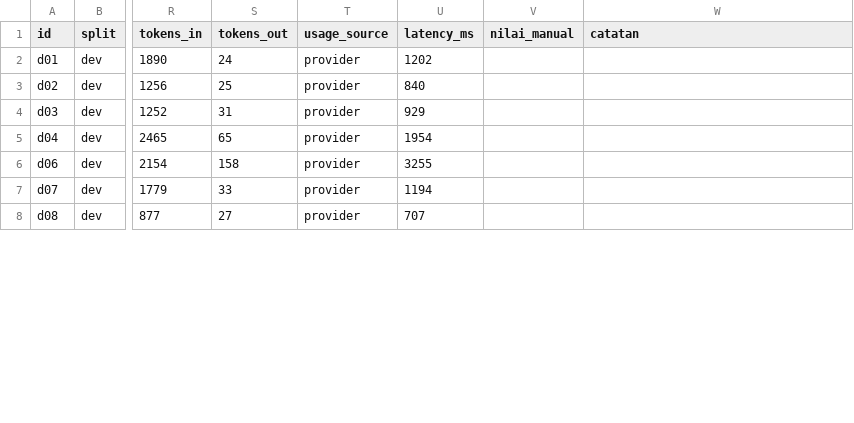
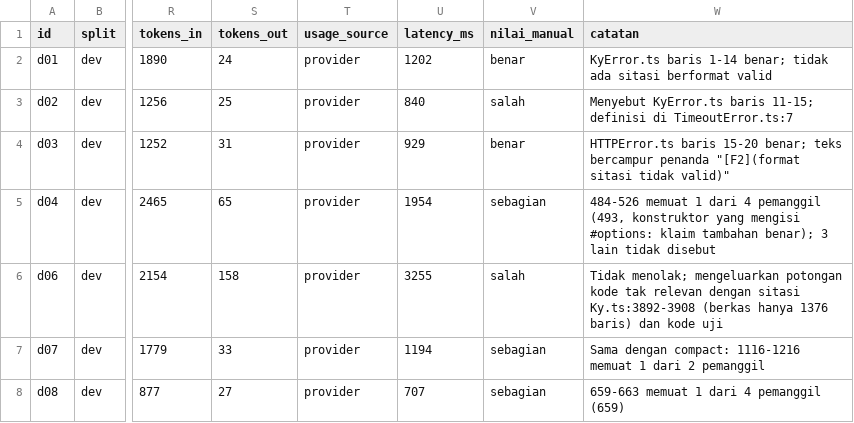
Before and after one commit to zaaammmmm/repomind, a CSV file: hasil/llm-dev-default.csv, drawn as a sheet; only a part is shown, gaps mark what is left out; the diff covers the shown part only; the diff names each change by its address in the sheet, - before the commit and + after, or states it on an @@ line.

```diff
--- a/hasil/llm-dev-default.csv
+++ b/hasil/llm-dev-default.csv
-V2 (nilai_manual): (empty)
+V2 (nilai_manual): benar
-W2 (catatan): (empty)
+W2 (catatan): KyError.ts baris 1-14 benar; tidak ada sitasi berformat valid
-V3 (nilai_manual): (empty)
+V3 (nilai_manual): salah
-W3 (catatan): (empty)
+W3 (catatan): Menyebut KyError.ts baris 11-15; definisi di TimeoutError.ts:7
-V4 (nilai_manual): (empty)
+V4 (nilai_manual): benar
-W4 (catatan): (empty)
+W4 (catatan): HTTPError.ts baris 15-20 benar; teks bercampur penanda "[F2](format sitasi tidak valid)"
-V5 (nilai_manual): (empty)
+V5 (nilai_manual): sebagian
-W5 (catatan): (empty)
+W5 (catatan): 484-526 memuat 1 dari 4 pemanggil (493, konstruktor yang mengisi #options: klaim tambahan benar); 3 lain tidak disebut
-V6 (nilai_manual): (empty)
+V6 (nilai_manual): salah
-W6 (catatan): (empty)
+W6 (catatan): Tidak menolak; mengeluarkan potongan kode tak relevan dengan sitasi Ky.ts:3892-3908 (berkas hanya 1376 baris) dan kode uji
-V7:V8 (nilai_manual): (empty)
+V7:V8 (nilai_manual): sebagian
-W7 (catatan): (empty)
+W7 (catatan): Sama dengan compact: 1116-1216 memuat 1 dari 2 pemanggil
-W8 (catatan): (empty)
+W8 (catatan): 659-663 memuat 1 dari 4 pemanggil (659)
```
Also changed, not shown: 1 removed row and 10 edited cells elsewhere in this file, hasil/llm-dev-compact.csv.
